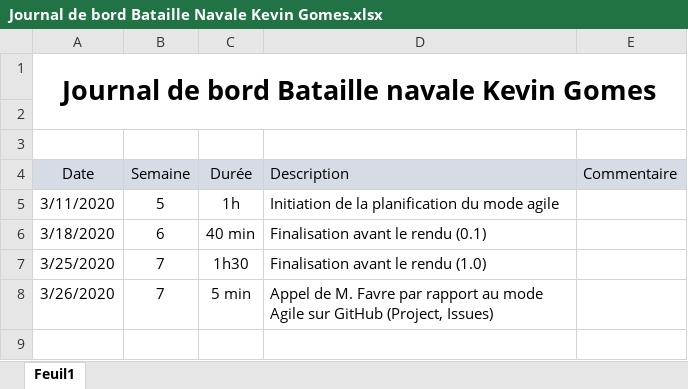
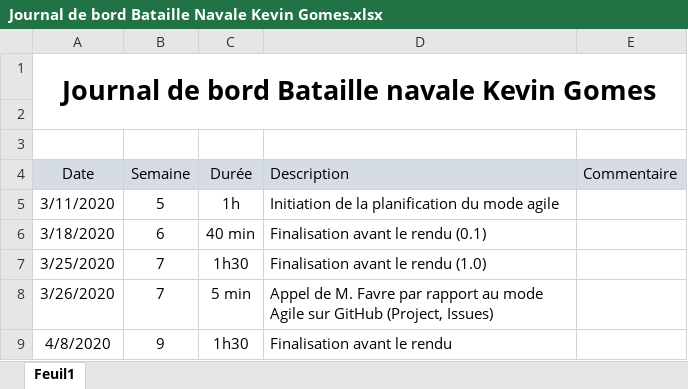
Before and after one commit to KevinGomesCPNV/BatailleNavale, an Excel workbook: Documentation/Journal de bord Bataille Navale Kevin Gomes.xlsx, sheet Feuil1, drawn as a sheet; values as stored, in another font and other column widths than the file's, no borders; the diff names each change by its address in the sheet, - before the commit and + after, or states it on an @@ line.

```diff
--- a/Documentation/Journal de bord Bataille Navale Kevin Gomes.xlsx (sheet Feuil1)
+++ b/Documentation/Journal de bord Bataille Navale Kevin Gomes.xlsx (sheet Feuil1)
+row 9: 4/8/2020 | 9 | 1h30 | Finalisation avant le rendu
```
Also changed, not shown: Documentation/Journal de travail Bataille Navale Kevin Gomes.xlsx, 1 other file.
